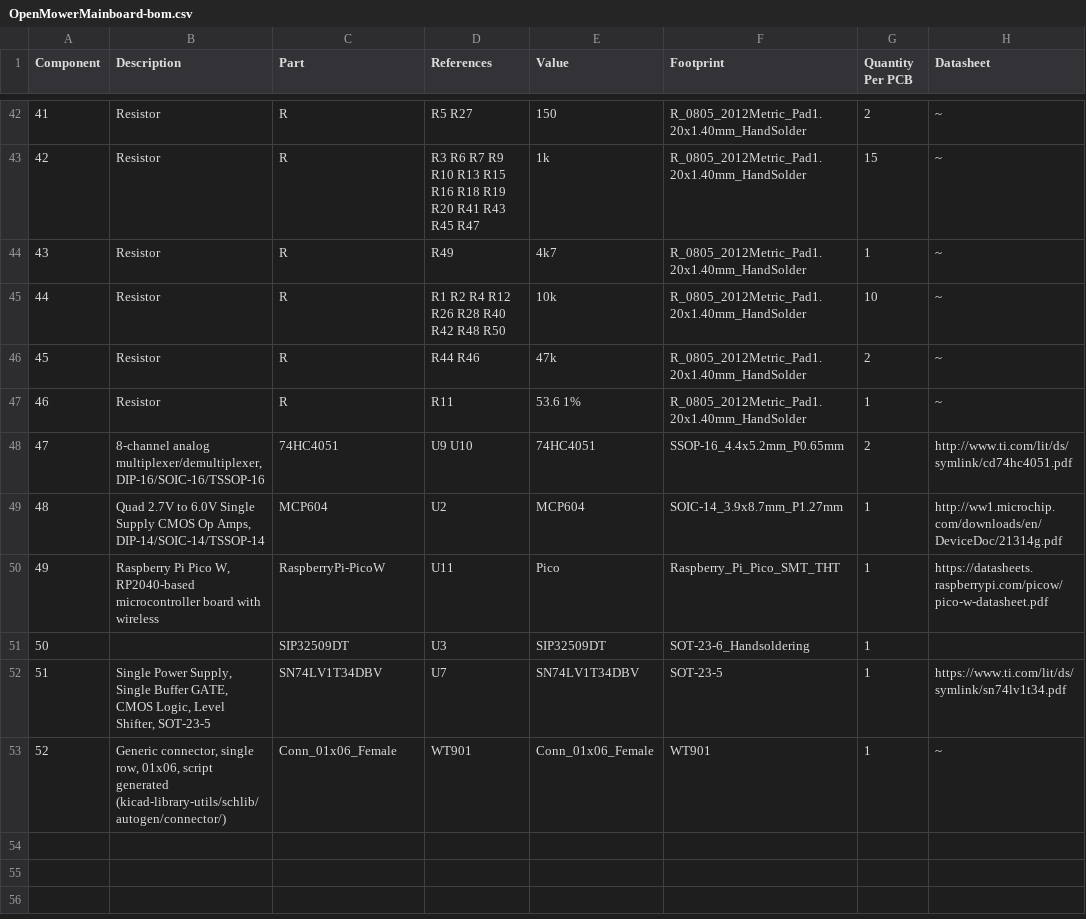
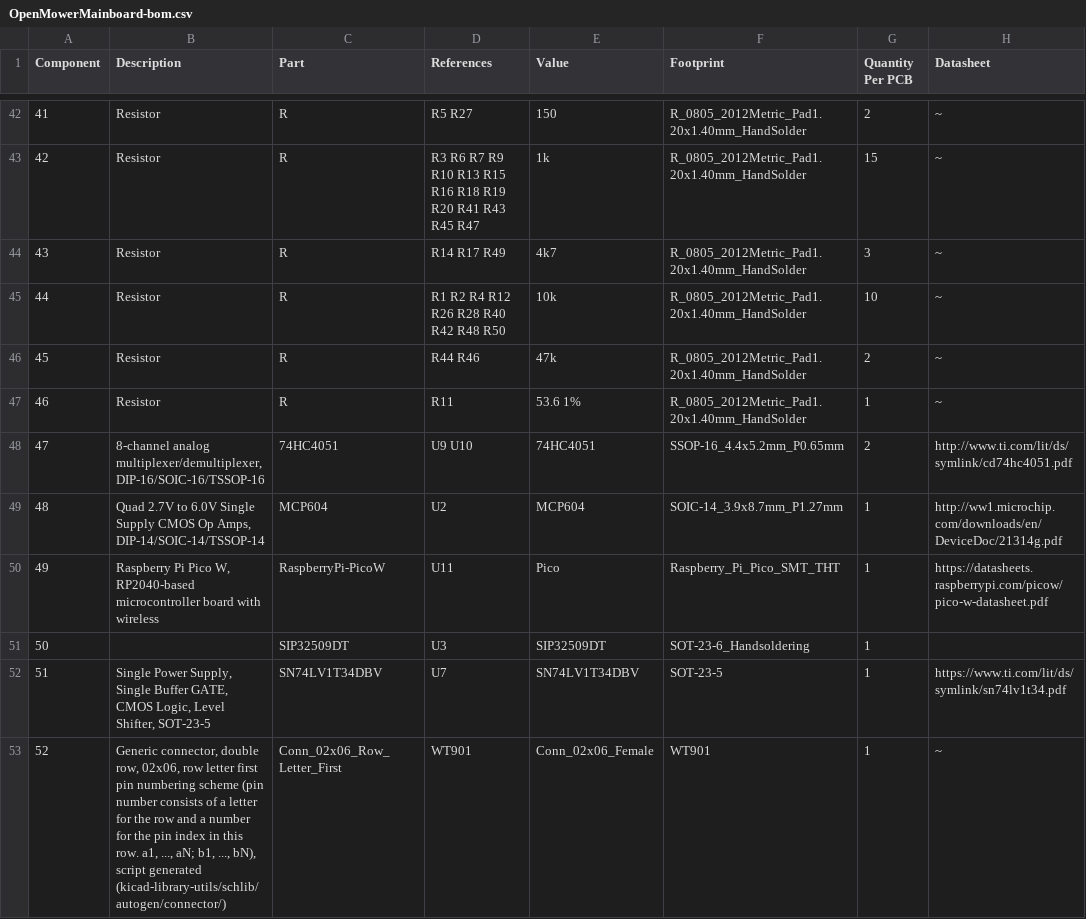
Before and after one commit to ClemensElflein/OpenMower, a CSV file: release/OpenMowerMainboard-bom.csv, drawn as a sheet; only a part is shown, gaps mark what is left out; the diff names each change by its address in the sheet, - before the commit and + after, or states it on an @@ line.

```diff
--- a/release/OpenMowerMainboard-bom.csv
+++ b/release/OpenMowerMainboard-bom.csv
-D44 (References): R49
+D44 (References): R14 R17 R49
-G44 (Quantity Per PCB): 1
+G44 (Quantity Per PCB): 3
-B53 (Description): Generic connector, single row, 01x06, script generated…
+B53 (Description): Generic connector, double row, 02x06, row letter first pin numbering scheme (pin number consists of a letter for the row and a number for the pin index in this row. a1, ..., aN; b1, ..., bN), script generated…
-C53 (Part): Conn_01x06_Female
+C53 (Part): Conn_02x06_Row_Letter_First
-E53 (Value): Conn_01x06_Female
+E53 (Value): Conn_02x06_Female
```
Also changed, not shown: 23 other files.
